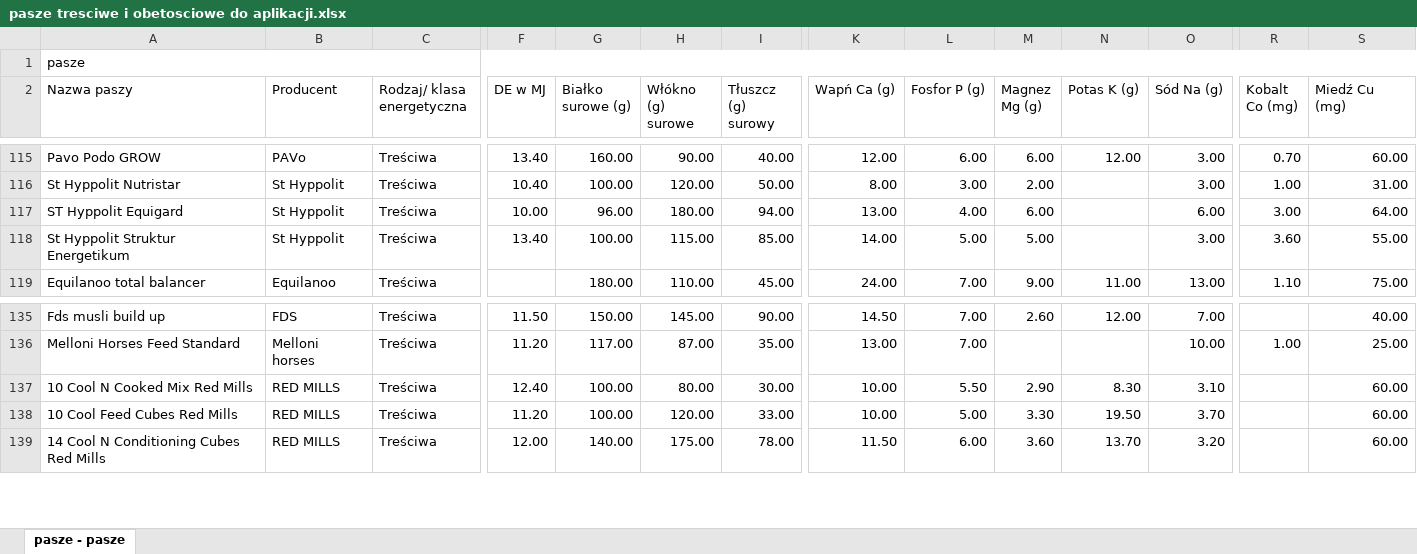
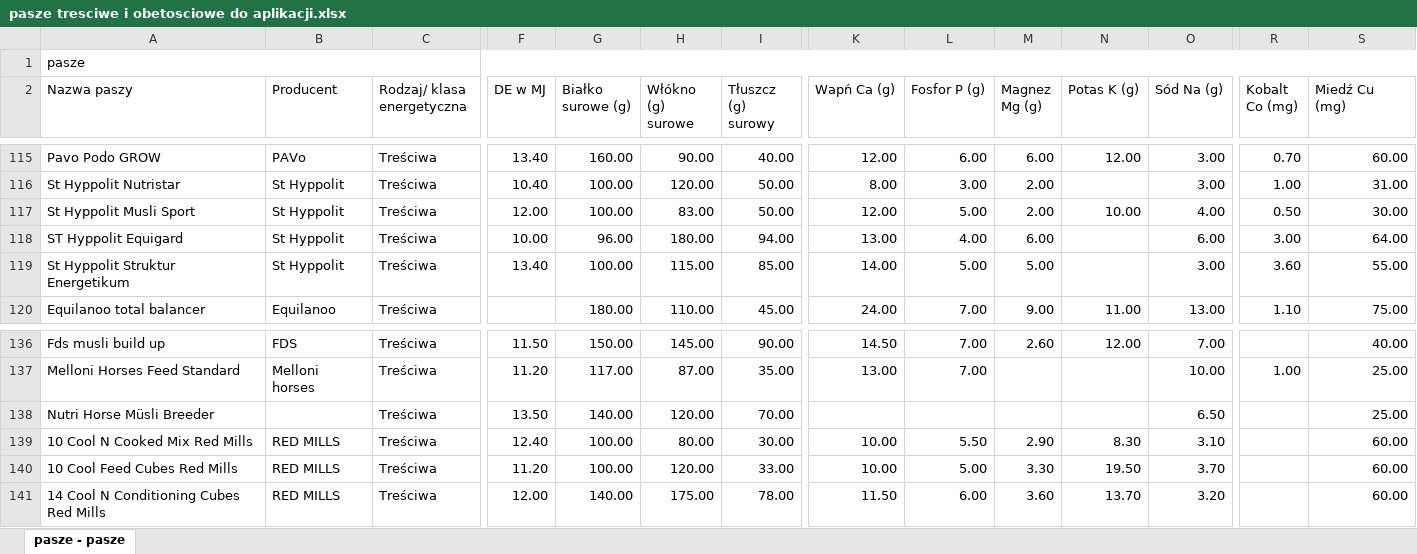
Before and after one commit to moniawu/horse-feed-app, an Excel workbook: pasze tresciwe i obetosciowe do aplikacji.xlsx, sheet pasze - pasze, drawn as a sheet; only a part is shown, gaps mark what is left out; values as stored, in another font and other column widths than the file's, no cell formats; rows hold the shown columns only; the diff names each change by its address in the sheet, - before the commit and + after, or states it on an @@ line.

Commit message:
Add files via upload

```diff
--- a/pasze tresciwe i obetosciowe do aplikacji.xlsx (sheet pasze - pasze)
+++ b/pasze tresciwe i obetosciowe do aplikacji.xlsx (sheet pasze - pasze)
+row 117: St Hyppolit Musli Sport | St Hyppolit | Treściwa | 12.00 | 100.00 | 83.00 | 50.00 | 12.00 | 5.00 | 2.00 | 10.00 | 4.00 | 0.50 | 30.00
+row 138: Nutri Horse Müsli Breeder |  | Treściwa | 13.50 | 140.00 | 120.00 | 70.00 |  |  |  |  | 6.50 |  | 25.00
```
Also changed, not shown: cell formats.
